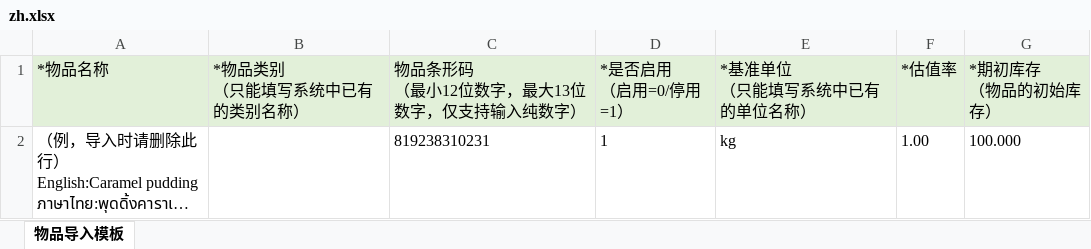
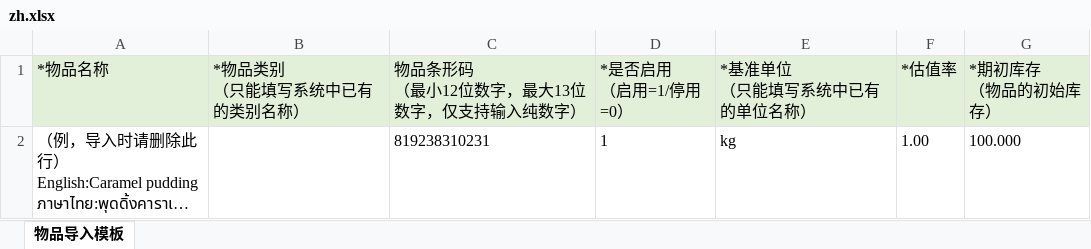
Before and after one commit to hitosea/ttpos-server-go, an Excel workbook: admin/public/imports/item/zh.xlsx, sheet 物品导入模板, drawn as a sheet; long unchanged cells end in …; values as stored, in another font and other column widths than the file's, no borders; ↵ is a line break in a cell; the diff names each change by its address in the sheet, - before the commit and + after, or states it on an @@ line.

```diff
--- a/admin/public/imports/item/zh.xlsx (sheet 物品导入模板)
+++ b/admin/public/imports/item/zh.xlsx (sheet 物品导入模板)
-D1: *是否启用 ↵ （启用=0/停用=1）
+D1: *是否启用 ↵ （启用=1/停用=0）
```
Also changed, not shown: admin/public/imports/item/en.xlsx, admin/public/imports/item/ja.xlsx, 19 other files.
